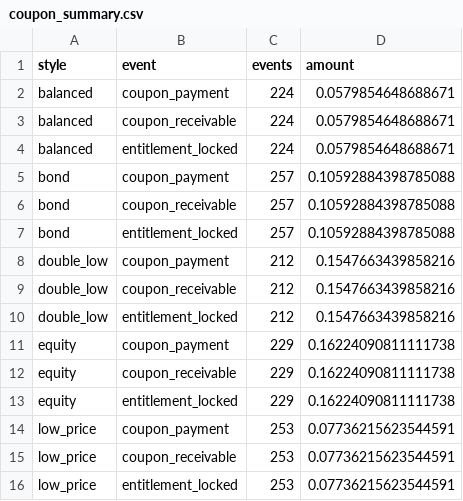
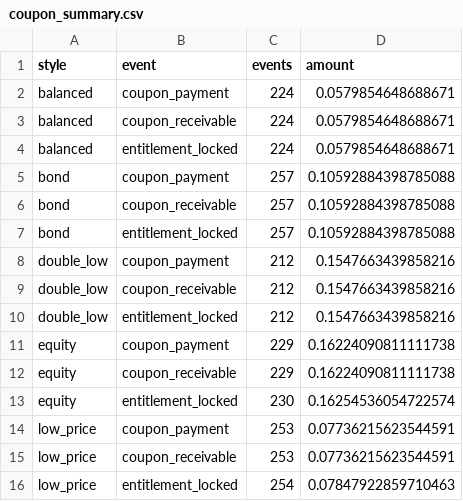
Before and after one commit to ericxuzhesheng/Convertible-Bond-Five-Styles, a CSV file: examples/coupon_summary.csv, drawn as a sheet.

```diff
--- a/examples/coupon_summary.csv
+++ b/examples/coupon_summary.csv
@@ -12,5 +12,5 @@ equity,coupon_payment,229,0.16224090811111738
 equity,coupon_receivable,229,0.16224090811111738
-equity,entitlement_locked,229,0.16224090811111738
+equity,entitlement_locked,230,0.16254536054722574
 low_price,coupon_payment,253,0.07736215623544591
 low_price,coupon_receivable,253,0.07736215623544591
-low_price,entitlement_locked,253,0.07736215623544591
+low_price,entitlement_locked,254,0.07847922859710463
```
Also changed, not shown: examples/announcement_coverage.csv, examples/annual_returns.csv, 12 other files.
